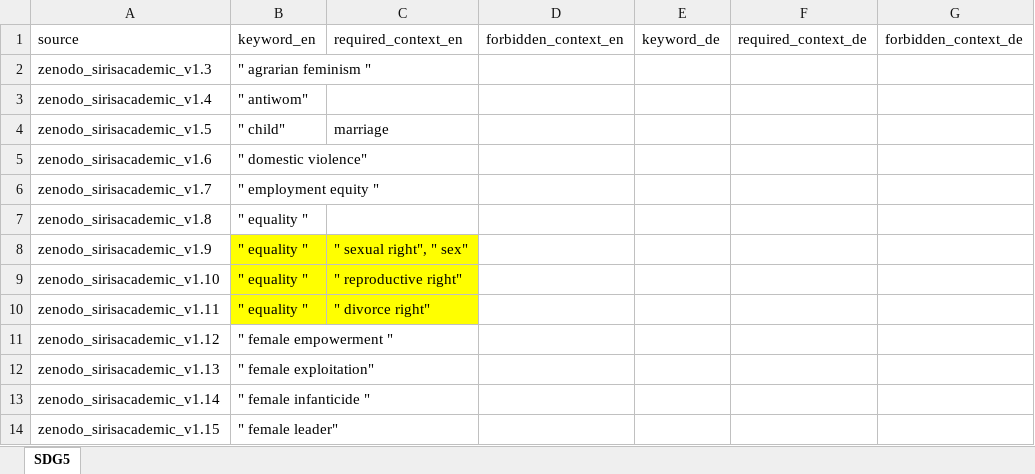
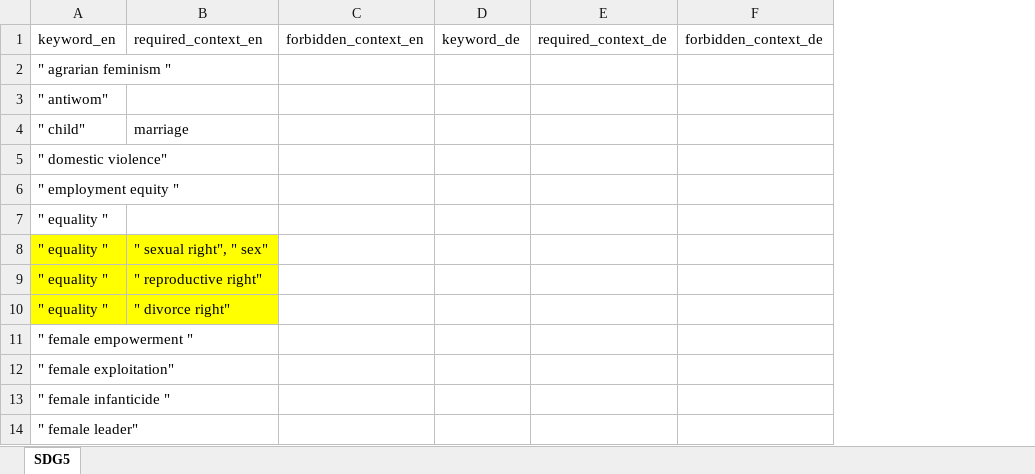
Before and after one commit to sustainability-zhaw/keywords, an Excel workbook: data/sdgs/SDG5.xlsx, sheet SDG5, drawn as a sheet; only a part is shown; values as stored, in another font and other column widths than the file's, no borders; table styles not drawn; the diff names each change by its address in the sheet, - before the commit and + after, or states it on an @@ line.

Commit message:
Update SDG5.xlsx

```diff
--- a/data/sdgs/SDG5.xlsx (sheet SDG5)
+++ b/data/sdgs/SDG5.xlsx (sheet SDG5)
-column A, rows 1-14: source | zenodo_sirisacademic_v1.3 | zenodo_sirisacademic_v1.4 | zenodo_sirisacademic_v1.5 | zenodo_sirisacademic_v1.6 | zenodo_sirisacademic_v1.7 | zenodo_sirisacademic_v1.8 | zenodo_sirisacademic_v1.9 | zenodo_sirisacademic_v1.10 | zenodo_sirisacademic_v1.11 | zenodo_sirisacademic_v1.12 | zenodo_sirisacademic_v1.13 | zenodo_sirisacademic_v1.14 | zenodo_sirisacademic_v1.15
```
